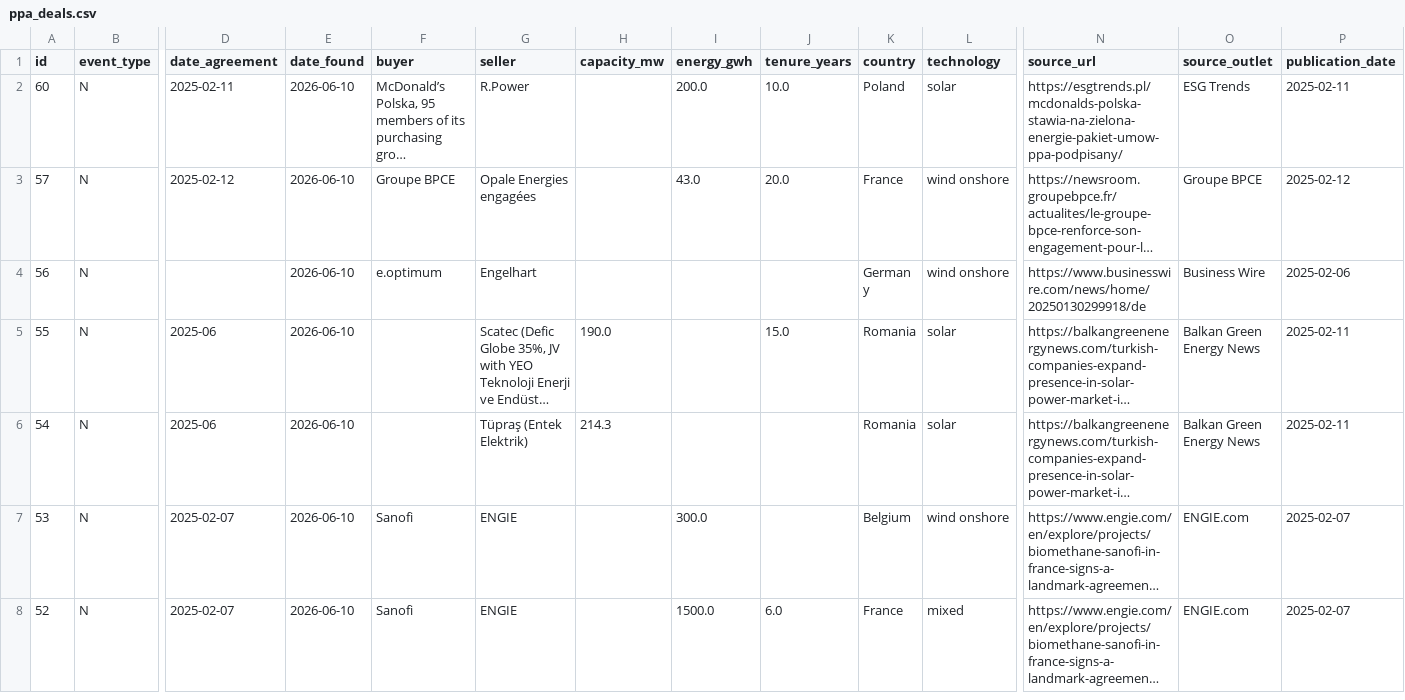
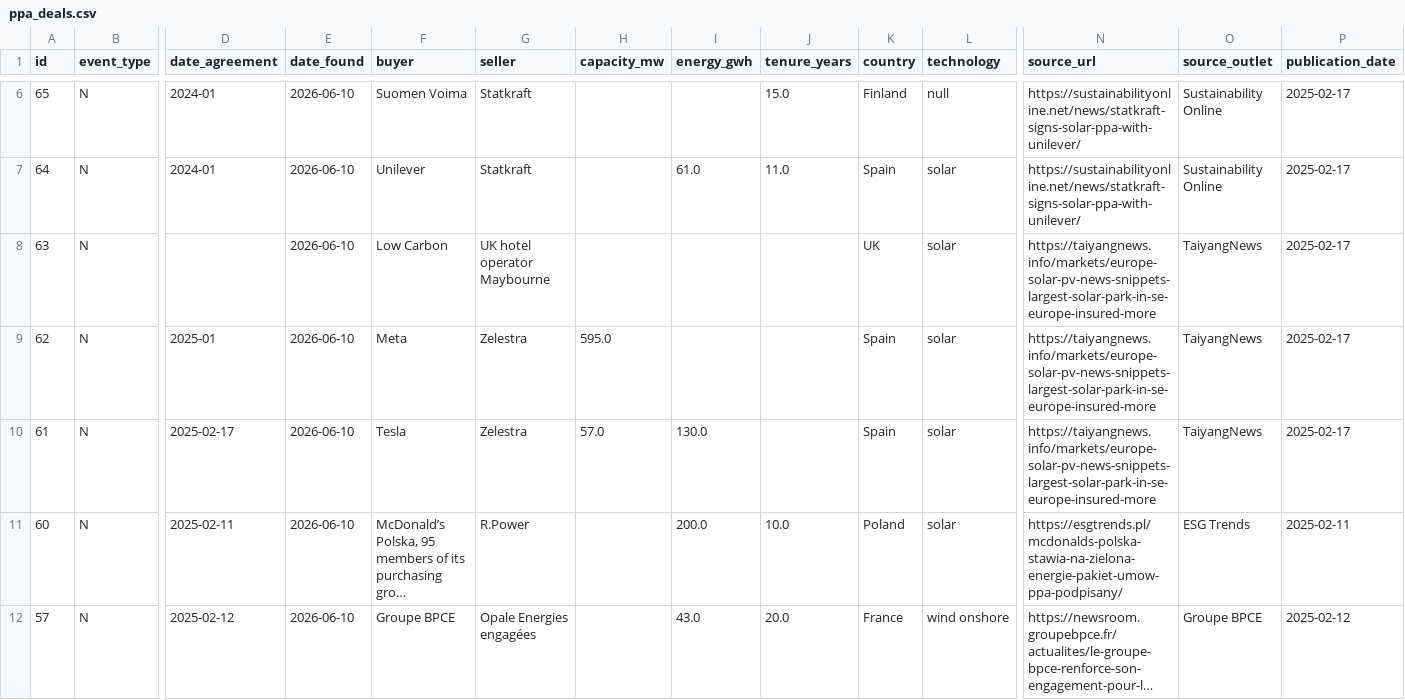
Before and after one commit to Mangips/ppa-tracker, a CSV file: data/ppa_deals.csv, drawn as a sheet; only a part is shown, gaps mark what is left out; the shorter side is filled out with more unchanged rows; long unchanged cells end in …; rows hold the shown columns only; the diff covers the shown part only; the diff names each change by its address in the sheet, - before the commit and + after, or states it on an @@ line.

```diff
--- a/data/ppa_deals.csv
+++ b/data/ppa_deals.csv
+row 6: 65 | N | 2024-01 | 2026-06-10 | Suomen Voima | Statkraft |  |  | 15.0 | Finland | null | https://sustainabilityonline.net/news/statkraft-signs-solar-ppa-with-unilever/ | Sustainability Online | 2025-02-17
+row 7: 64 | N | 2024-01 | 2026-06-10 | Unilever | Statkraft |  | 61.0 | 11.0 | Spain | solar | https://sustainabilityonline.net/news/statkraft-signs-solar-ppa-with-unilever/ | Sustainability Online | 2025-02-17
+row 8: 63 | N |  | 2026-06-10 | Low Carbon | UK hotel operator Maybourne |  |  |  | UK | solar | https://taiyangnews.info/markets/europe-solar-pv-news-snippets-largest-solar-park-in-se-europe-insured-more | TaiyangNews | 2025-02-17
+row 9: 62 | N | 2025-01 | 2026-06-10 | Meta | Zelestra | 595.0 |  |  | Spain | solar | https://taiyangnews.info/markets/europe-solar-pv-news-snippets-largest-solar-park-in-se-europe-insured-more | TaiyangNews | 2025-02-17
+row 10: 61 | N | 2025-02-17 | 2026-06-10 | Tesla | Zelestra | 57.0 | 130.0 |  | Spain | solar | https://taiyangnews.info/markets/europe-solar-pv-news-snippets-largest-solar-park-in-se-europe-insured-more | TaiyangNews | 2025-02-17
```
Also changed, not shown: 4 added rows elsewhere in this file, 2 other files.
